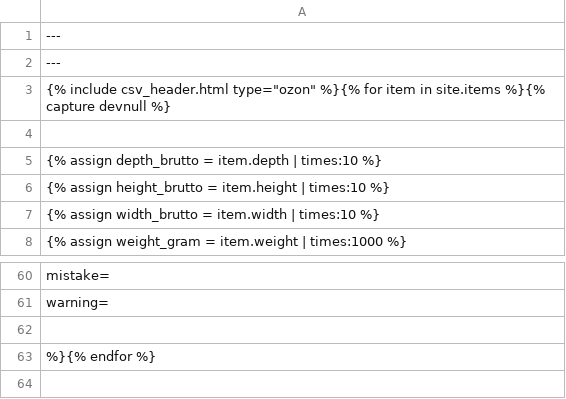
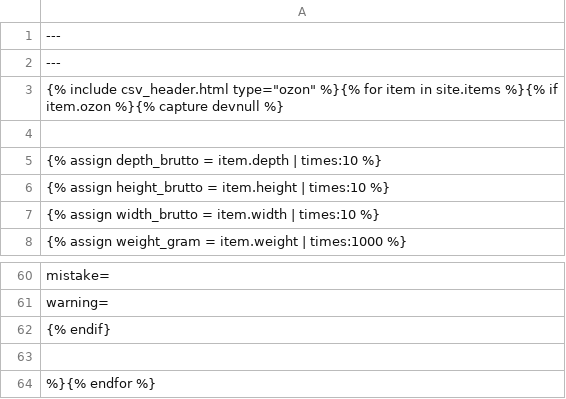
Before and after one commit to Pufeldom/pdgrab, a CSV file: out/ozon.csv, drawn as a sheet; only a part is shown, gaps mark what is left out.

Commit message:
Добавлен IF в Озон

```diff
--- a/out/ozon.csv
+++ b/out/ozon.csv
@@ -2,3 +2,3 @@
 ---
-{% include csv_header.html type="ozon" %}{% for item in site.items %}{% capture devnull %}
+{% include csv_header.html type="ozon" %}{% for item in site.items %}{% if item.ozon %}{% capture devnull %}
 
@@ -61,2 +61,3 @@
     warning=
+{% endif}
 
```
